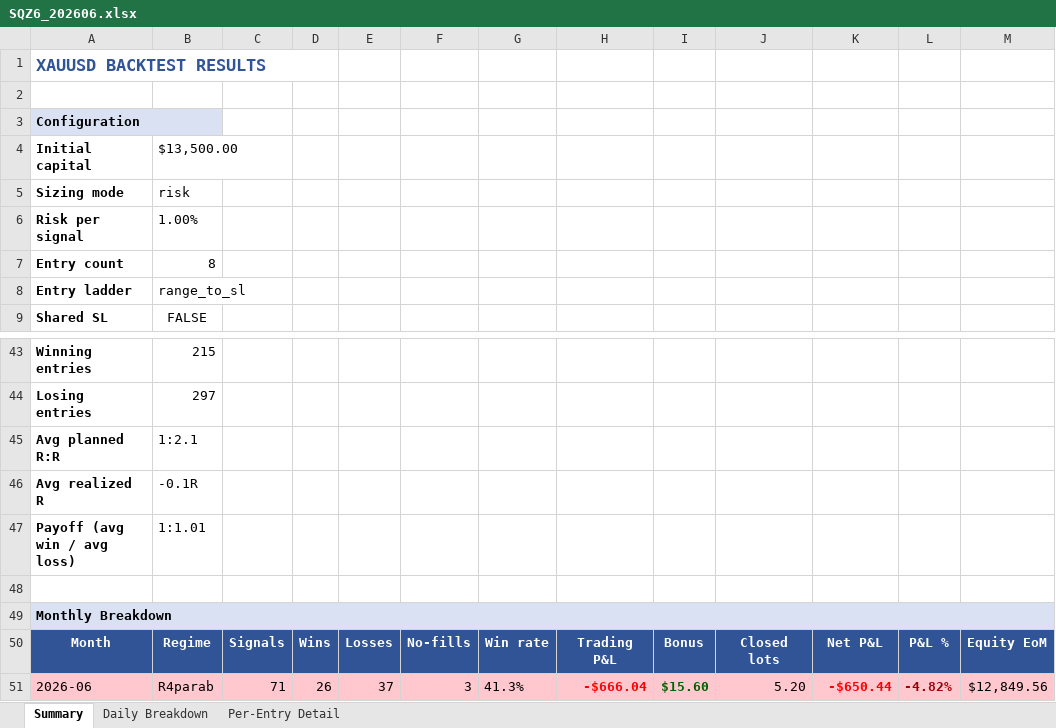
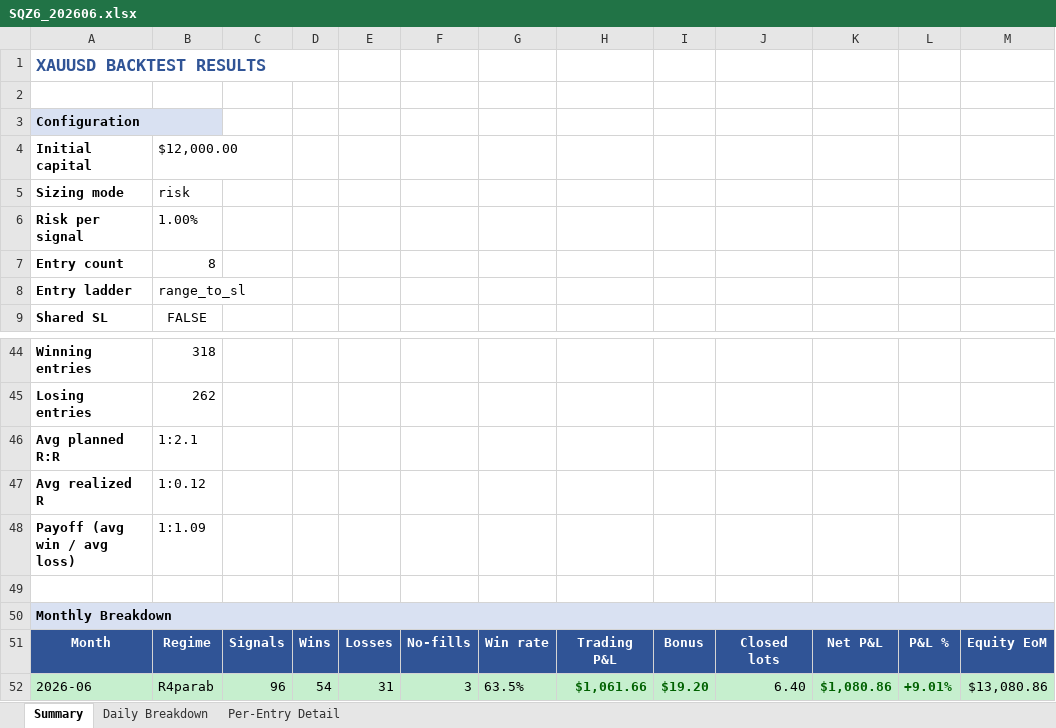
Before and after one commit to furqonajiy/gd-bt, an Excel workbook: reports/SQZ6_202606.xlsx, sheet Summary, drawn as a sheet; only a part is shown, gaps mark what is left out; values as stored, in another font and other column widths than the file's, no borders; addresses are those after the commit; the diff covers the shown part only; the diff names each change by its address in the sheet, - before the commit and + after, or states it on an @@ line.

```diff
--- a/reports/SQZ6_202606.xlsx (sheet Summary)
+++ b/reports/SQZ6_202606.xlsx (sheet Summary)
-B4: $13,500.00
+B4: $12,000.00
-B44: 215
+B44: 318
-B45: 297
+B45: 262
-B47: -0.1R
+B47: 1:0.12
-B48: 1:1.01
+B48: 1:1.09
-A52:M52 fill: #FFC7CE
+A52:M52 fill: #C6EFCE
-C52: 71
+C52: 96
-D52: 26
+D52: 54
-E52: 37
+E52: 31
-G52: 41.3%
+G52: 63.5%
-H52: -$666.04
+H52: $1,061.66
-H52 text colour: #FF0000
+H52 text colour: #006100
-I52: $15.60
+I52: $19.20
-J52: 5.20
+J52: 6.40
-K52: -$650.44
+K52: $1,080.86
-K52 text colour: #FF0000
+K52 text colour: #006100
-L52: -4.82%
+L52: +9.01%
-L52 text colour: #9C0006
+L52 text colour: #006100
-M52: $12,849.56
+M52: $13,080.86
```
Also changed, not shown: 1 added row and 27 edited cells elsewhere in this sheet, sheet Per-Entry Detail, sheet Daily Breakdown, reports/VIC_202606.xlsx, 4 other files.
